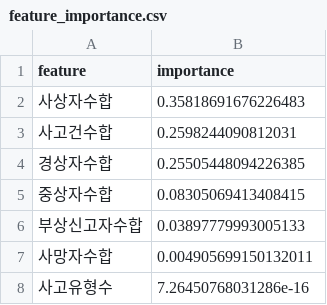
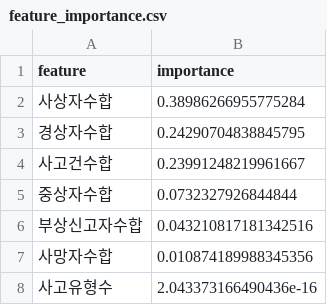
Before and after one commit to euna0428/RoadSafe-BigData, a CSV file: outputs/tables/feature_importance.csv, drawn as a sheet.

```diff
--- a/outputs/tables/feature_importance.csv
+++ b/outputs/tables/feature_importance.csv
@@ -1,8 +1,8 @@
 feature,importance
-사상자수합,0.35818691676226483
-사고건수합,0.2598244090812031
-경상자수합,0.25505448094226385
-중상자수합,0.08305069413408415
-부상신고자수합,0.03897779993005133
-사망자수합,0.004905699150132011
-사고유형수,7.26450768031286e-16
+사상자수합,0.38986266955775284
+경상자수합,0.24290704838845795
+사고건수합,0.23991248219961667
+중상자수합,0.0732327926844844
+부상신고자수합,0.043210817181342516
+사망자수합,0.010874189988345356
+사고유형수,2.043373166490436e-16
```
Also changed, not shown: data/raw/accident_extra/koroad_frequentzone_lg.csv, data/raw/forecast/current_weather.csv, 32 other files.
